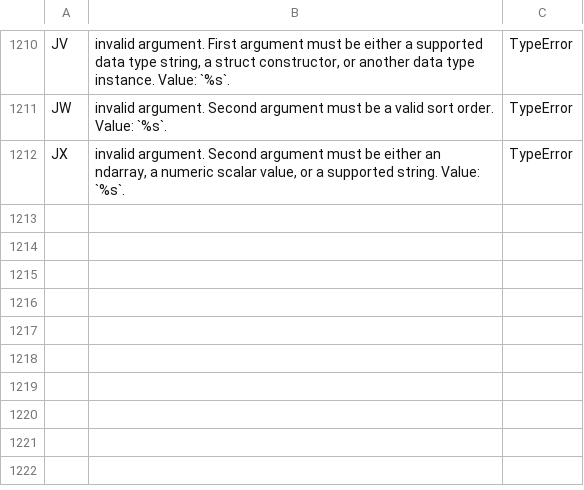
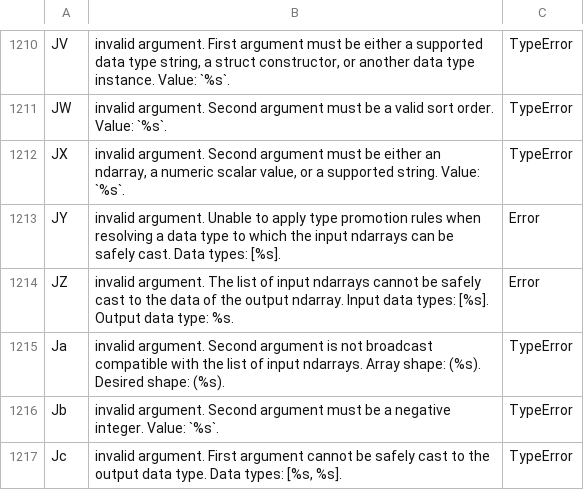
Before and after one commit to stdlib-js/error, a CSV file: tools/database/data/data.csv, drawn as a sheet; only a part is shown, gaps mark what is left out; the diff names each change by its address in the sheet, - before the commit and + after, or states it on an @@ line.

```diff
--- a/tools/database/data/data.csv
+++ b/tools/database/data/data.csv
+row 1213: JY | invalid argument. Unable to apply type promotion rules when resolving a data type to which the input ndarrays can be safely cast. Data types: [%s]. | Error
+row 1214: JZ | invalid argument. The list of input ndarrays cannot be safely cast to the data of the output ndarray. Input data types: [%s]. Output data type: %s. | Error
+row 1215: Ja | invalid argument. Second argument is not broadcast compatible with the list of input ndarrays. Array shape: (%s). Desired shape: (%s). | TypeError
+row 1216: Jb | invalid argument. Second argument must be a negative integer. Value: `%s`. | TypeError
+row 1217: Jc | invalid argument. First argument cannot be safely cast to the output data type. Data types: [%s, %s]. | TypeError
```
Also changed, not shown: tools/id2pkg/data/data.csv, tools/pkg2id/data/data.csv, 5 other files.
